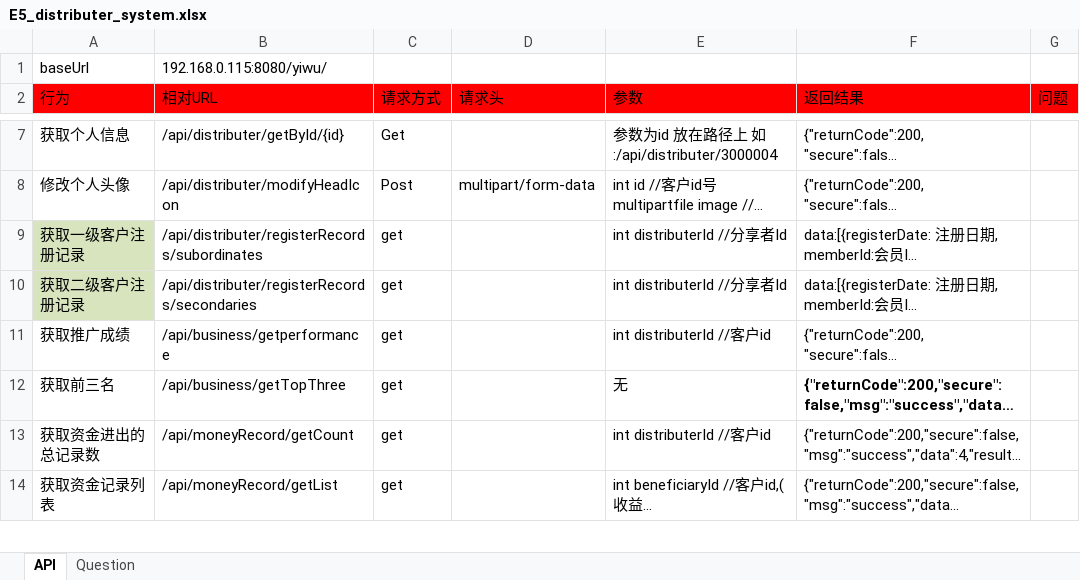
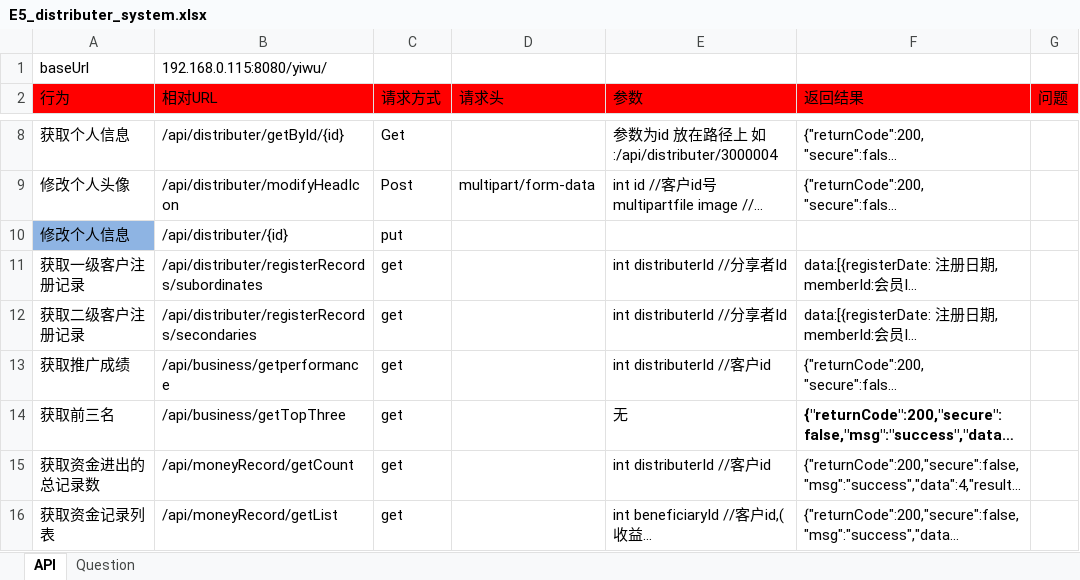
Before and after one commit to ping-0123/yiwu, an Excel workbook: prototypes/E5_distributer_system.xlsx, sheet API, drawn as a sheet; only a part is shown, gaps mark what is left out; long unchanged cells end in …; values as stored, in another font and other column widths than the file's, no borders; addresses are those after the commit; the diff covers the shown part only; the diff names each change by its address in the sheet, - before the commit and + after, or states it on an @@ line.

```diff
--- a/prototypes/E5_distributer_system.xlsx (sheet API)
+++ b/prototypes/E5_distributer_system.xlsx (sheet API)
+row 10: 修改个人信息 | /api/distributer/{id} | put
-A11:A12 fill: #D7E4BD
+A11:A12 fill: none
```
Also changed, not shown: 1 added row, 1 edited cell and cell formats elsewhere in this sheet, 57 other files.
